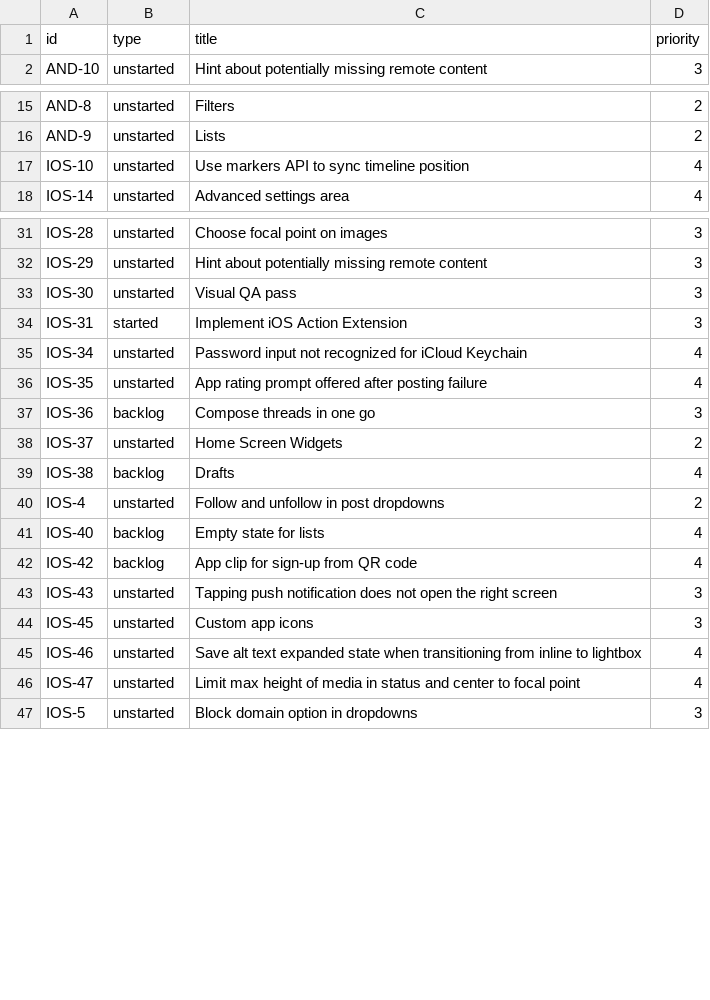
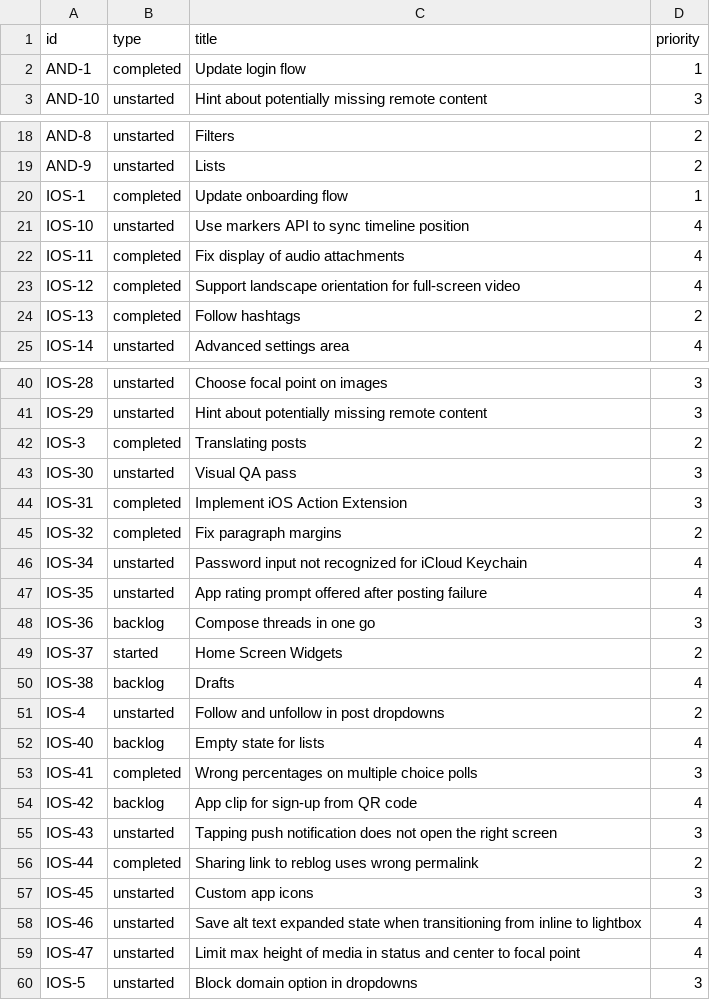
Before and after one commit to mauforonda/mastodon_progress, a CSV file: linear.csv, drawn as a sheet; only a part is shown, gaps mark what is left out; the diff covers the shown part only.

```diff
--- a/linear.csv
+++ b/linear.csv
@@ -1,2 +1,3 @@
 id,type,title,priority
+AND-1,completed,Update login flow,1
 AND-10,unstarted,Hint about potentially missing remote content,3
@@ -16,3 +19,7 @@ AND-8,unstarted,Filters,2
 AND-9,unstarted,Lists,2
+IOS-1,completed,Update onboarding flow,1
 IOS-10,unstarted,Use markers API to sync timeline position,4
+IOS-11,completed,Fix display of audio attachments,4
+IOS-12,completed,Support landscape orientation for full-screen video,4
+IOS-13,completed,Follow hashtags,2
 IOS-14,unstarted,Advanced settings area,4
@@ -32,4 +41,6 @@ IOS-28,unstarted,Choose focal point on images,3
 IOS-29,unstarted,Hint about potentially missing remote content,3
+IOS-3,completed,Translating posts,2
 IOS-30,unstarted,Visual QA pass,3
-IOS-31,started,Implement iOS Action Extension,3
+IOS-31,completed,Implement iOS Action Extension,3
+IOS-32,completed,Fix paragraph margins,2
 IOS-34,unstarted,Password input not recognized for iCloud Keychain,4
@@ -37,3 +48,3 @@ IOS-35,unstarted,App rating prompt offered after posting failure,4
 IOS-36,backlog,Compose threads in one go,3
-IOS-37,unstarted,Home Screen Widgets,2
+IOS-37,started,Home Screen Widgets,2
 IOS-38,backlog,Drafts,4
@@ -41,4 +52,6 @@ IOS-4,unstarted,Follow and unfollow in post dropdowns,2
 IOS-40,backlog,Empty state for lists,4
+IOS-41,completed,Wrong percentages on multiple choice polls,3
 IOS-42,backlog,App clip for sign-up from QR code,4
 IOS-43,unstarted,Tapping push notification does not open the right screen,3
+IOS-44,completed,Sharing link to reblog uses wrong permalink,2
 IOS-45,unstarted,Custom app icons,3
```
Also changed, not shown: 11 added rows and 1 edited cell elsewhere in this file, 1 other file.
